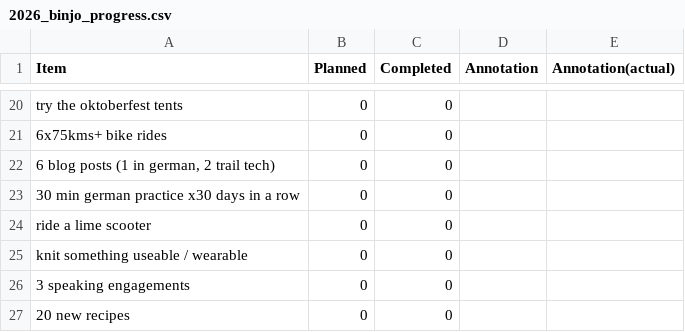
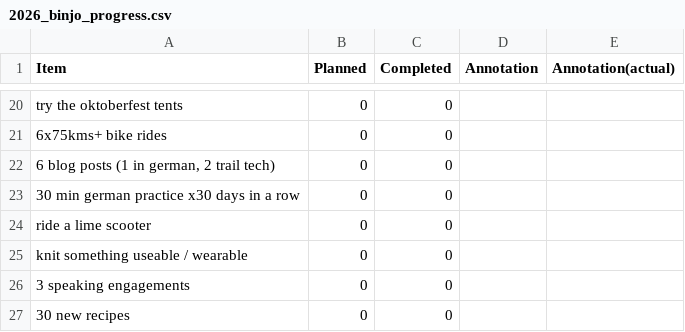
Before and after one commit to JoannaRoy/jo-website, a CSV file: src/blog_data/2026_binjo_progress.csv, drawn as a sheet; only a part is shown, gaps mark what is left out.

Commit message:
update binjo

```diff
--- a/src/blog_data/2026_binjo_progress.csv
+++ b/src/blog_data/2026_binjo_progress.csv
@@ -26,2 +26,2 @@ Item,Planned,Completed,Annotation,Annotation(actual)
 "3 speaking engagements",0,0,
-"20 new recipes",0,0,
+"30 new recipes",0,0,
```
Also changed, not shown: 1 other file.
